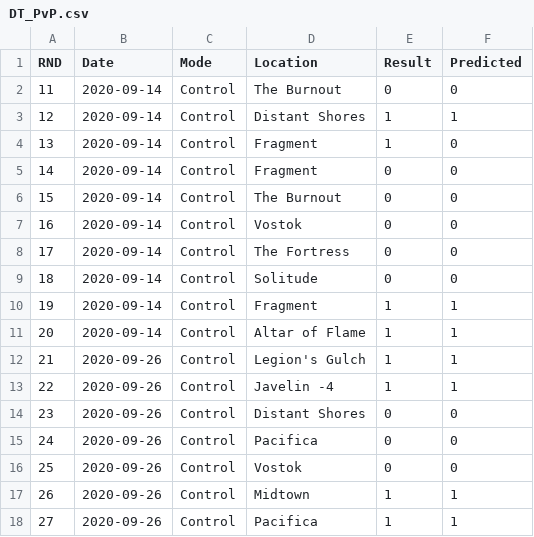
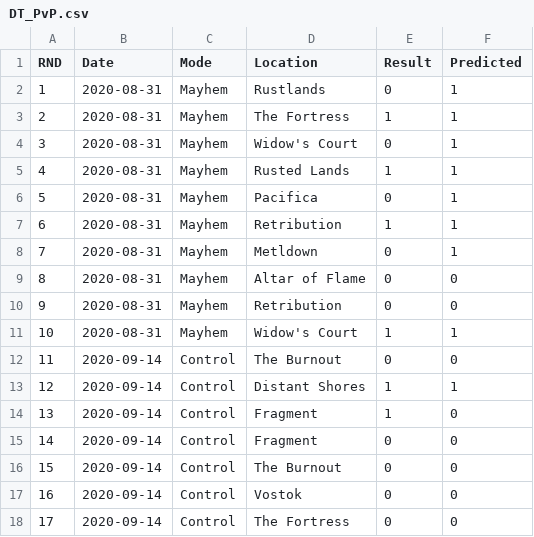
Before and after one commit to iMorpheus/DestinyPvPStories, a CSV file: DT_PvP.csv, drawn as a sheet; only a part is shown; the shorter side is filled out with more unchanged rows; the diff names each change by its address in the sheet, - before the commit and + after, or states it on an @@ line.

Commit message:
Update DT_PvP.csv

```diff
--- a/DT_PvP.csv
+++ b/DT_PvP.csv
+row 2: 1 | 2020-08-31 | Mayhem | Rustlands | 0 | 1
+row 3: 2 | 2020-08-31 | Mayhem | The Fortress | 1 | 1
+row 4: 3 | 2020-08-31 | Mayhem | Widow's Court | 0 | 1
+row 5: 4 | 2020-08-31 | Mayhem | Rusted Lands | 1 | 1
+row 6: 5 | 2020-08-31 | Mayhem | Pacifica | 0 | 1
+row 7: 6 | 2020-08-31 | Mayhem | Retribution | 1 | 1
+row 8: 7 | 2020-08-31 | Mayhem | Metldown | 0 | 1
+row 9: 8 | 2020-08-31 | Mayhem | Altar of Flame | 0 | 0
+row 10: 9 | 2020-08-31 | Mayhem | Retribution | 0 | 0
+row 11: 10 | 2020-08-31 | Mayhem | Widow's Court | 1 | 1
```
